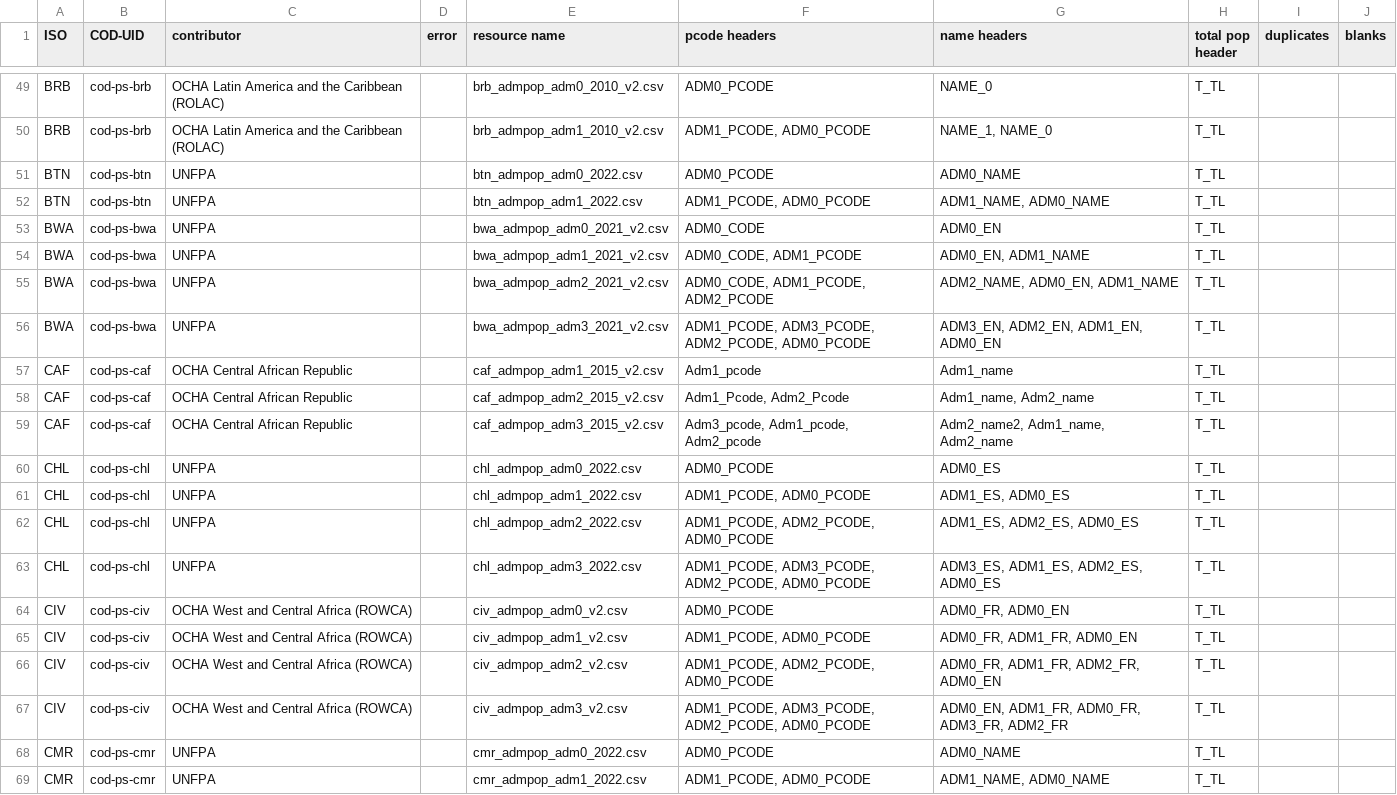
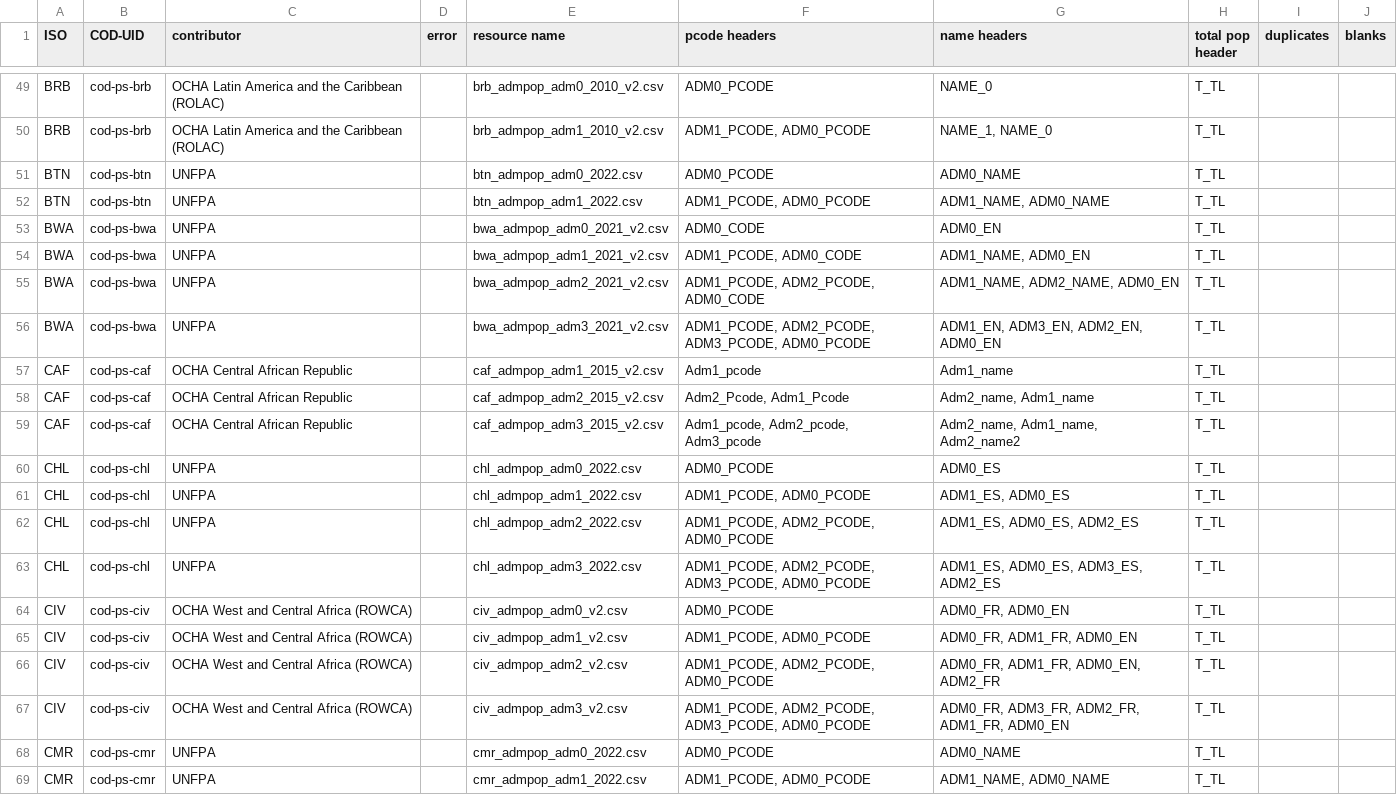
Before and after one commit to b-j-mills/cods-summary, a CSV file: population_dataset_headers.csv, drawn as a sheet; only a part is shown, gaps mark what is left out; the diff covers the shown part only.

```diff
--- a/population_dataset_headers.csv
+++ b/population_dataset_headers.csv
@@ -53,16 +53,16 @@ BTN,cod-ps-btn,UNFPA,,btn_admpop_adm1_2022.csv,"ADM1_PCODE, ADM0_PCODE","ADM1_NA
 BWA,cod-ps-bwa,UNFPA,,bwa_admpop_adm0_2021_v2.csv,ADM0_CODE,ADM0_EN,T_TL,,
-BWA,cod-ps-bwa,UNFPA,,bwa_admpop_adm1_2021_v2.csv,"ADM0_CODE, ADM1_PCODE","ADM0_EN, ADM1_NAME",T_TL,,
-BWA,cod-ps-bwa,UNFPA,,bwa_admpop_adm2_2021_v2.csv,"ADM0_CODE, ADM1_PCODE, ADM2_PCODE","ADM2_NAME, ADM0_EN, ADM1_NAME",T_TL,,
-BWA,cod-ps-bwa,UNFPA,,bwa_admpop_adm3_2021_v2.csv,"ADM1_PCODE, ADM3_PCODE, ADM2_PCODE, ADM0_PCODE","ADM3_EN, ADM2_EN, ADM1_EN, ADM0_EN",T_TL,,
+BWA,cod-ps-bwa,UNFPA,,bwa_admpop_adm1_2021_v2.csv,"ADM1_PCODE, ADM0_CODE","ADM1_NAME, ADM0_EN",T_TL,,
+BWA,cod-ps-bwa,UNFPA,,bwa_admpop_adm2_2021_v2.csv,"ADM1_PCODE, ADM2_PCODE, ADM0_CODE","ADM1_NAME, ADM2_NAME, ADM0_EN",T_TL,,
+BWA,cod-ps-bwa,UNFPA,,bwa_admpop_adm3_2021_v2.csv,"ADM1_PCODE, ADM2_PCODE, ADM3_PCODE, ADM0_PCODE","ADM1_EN, ADM3_EN, ADM2_EN, ADM0_EN",T_TL,,
 CAF,cod-ps-caf,OCHA Central African Republic,,caf_admpop_adm1_2015_v2.csv,Adm1_pcode,Adm1_name,T_TL,,
-CAF,cod-ps-caf,OCHA Central African Republic,,caf_admpop_adm2_2015_v2.csv,"Adm1_Pcode, Adm2_Pcode","Adm1_name, Adm2_name",T_TL,,
-CAF,cod-ps-caf,OCHA Central African Republic,,caf_admpop_adm3_2015_v2.csv,"Adm3_pcode, Adm1_pcode, Adm2_pcode","Adm2_name2, Adm1_name, Adm2_name",T_TL,,
+CAF,cod-ps-caf,OCHA Central African Republic,,caf_admpop_adm2_2015_v2.csv,"Adm2_Pcode, Adm1_Pcode","Adm2_name, Adm1_name",T_TL,,
+CAF,cod-ps-caf,OCHA Central African Republic,,caf_admpop_adm3_2015_v2.csv,"Adm1_pcode, Adm2_pcode, Adm3_pcode","Adm2_name, Adm1_name, Adm2_name2",T_TL,,
 CHL,cod-ps-chl,UNFPA,,chl_admpop_adm0_2022.csv,ADM0_PCODE,ADM0_ES,T_TL,,
 CHL,cod-ps-chl,UNFPA,,chl_admpop_adm1_2022.csv,"ADM1_PCODE, ADM0_PCODE","ADM1_ES, ADM0_ES",T_TL,,
-CHL,cod-ps-chl,UNFPA,,chl_admpop_adm2_2022.csv,"ADM1_PCODE, ADM2_PCODE, ADM0_PCODE","ADM1_ES, ADM2_ES, ADM0_ES",T_TL,,
-CHL,cod-ps-chl,UNFPA,,chl_admpop_adm3_2022.csv,"ADM1_PCODE, ADM3_PCODE, ADM2_PCODE, ADM0_PCODE","ADM3_ES, ADM1_ES, ADM2_ES, ADM0_ES",T_TL,,
+CHL,cod-ps-chl,UNFPA,,chl_admpop_adm2_2022.csv,"ADM1_PCODE, ADM2_PCODE, ADM0_PCODE","ADM1_ES, ADM0_ES, ADM2_ES",T_TL,,
+CHL,cod-ps-chl,UNFPA,,chl_admpop_adm3_2022.csv,"ADM1_PCODE, ADM2_PCODE, ADM3_PCODE, ADM0_PCODE","ADM1_ES, ADM0_ES, ADM3_ES, ADM2_ES",T_TL,,
 CIV,cod-ps-civ,OCHA West and Central Africa (ROWCA),,civ_admpop_adm0_v2.csv,ADM0_PCODE,"ADM0_FR, ADM0_EN",T_TL,,
 CIV,cod-ps-civ,OCHA West and Central Africa (ROWCA),,civ_admpop_adm1_v2.csv,"ADM1_PCODE, ADM0_PCODE","ADM0_FR, ADM1_FR, ADM0_EN",T_TL,,
-CIV,cod-ps-civ,OCHA West and Central Africa (ROWCA),,civ_admpop_adm2_v2.csv,"ADM1_PCODE, ADM2_PCODE, ADM0_PCODE","ADM0_FR, ADM1_FR, ADM2_FR, ADM0_EN",T_TL,,
-CIV,cod-ps-civ,OCHA West and Central Africa (ROWCA),,civ_admpop_adm3_v2.csv,"ADM1_PCODE, ADM3_PCODE, ADM2_PCODE, ADM0_PCODE","ADM0_EN, ADM1_FR, ADM0_FR, ADM3_FR, ADM2_FR",T_TL,,
+CIV,cod-ps-civ,OCHA West and Central Africa (ROWCA),,civ_admpop_adm2_v2.csv,"ADM1_PCODE, ADM2_PCODE, ADM0_PCODE","ADM0_FR, ADM1_FR, ADM0_EN, ADM2_FR",T_TL,,
+CIV,cod-ps-civ,OCHA West and Central Africa (ROWCA),,civ_admpop_adm3_v2.csv,"ADM1_PCODE, ADM2_PCODE, ADM3_PCODE, ADM0_PCODE","ADM0_FR, ADM3_FR, ADM2_FR, ADM1_FR, ADM0_EN",T_TL,,
 CMR,cod-ps-cmr,UNFPA,,cmr_admpop_adm0_2022.csv,ADM0_PCODE,ADM0_NAME,T_TL,,
```
Also changed, not shown: 141 edited cells elsewhere in this file.
